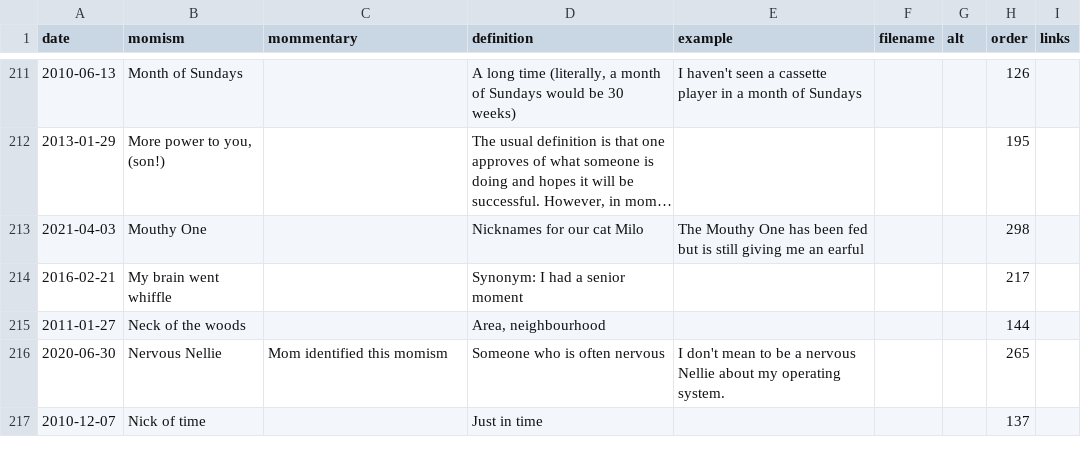
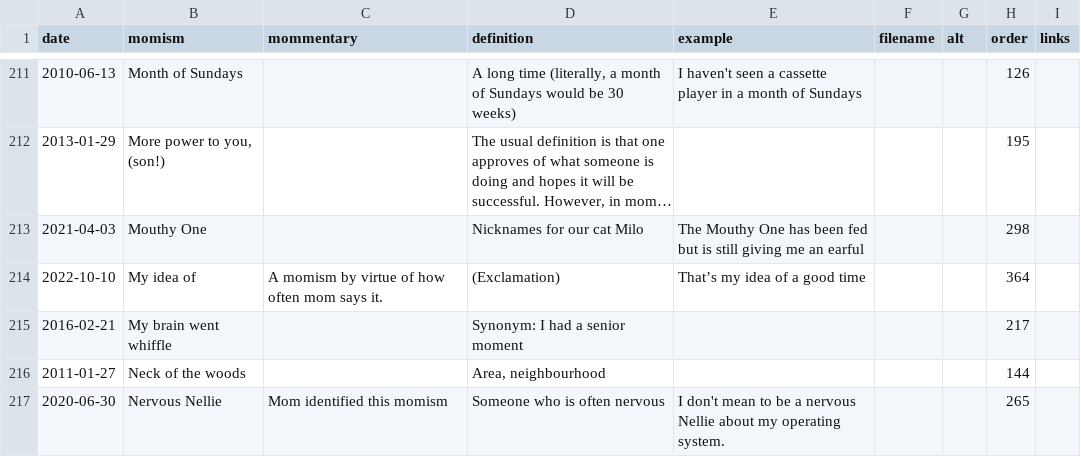
Before and after one commit to summerhays/new_momisms, a CSV file: _data/mom-csv.csv, drawn as a sheet; only a part is shown, gaps mark what is left out; the shorter side is filled out with more unchanged rows; long unchanged cells end in …; the diff names each change by its address in the sheet, - before the commit and + after, or states it on an @@ line.

Commit message:
new momism

```diff
--- a/_data/mom-csv.csv
+++ b/_data/mom-csv.csv
+row 214: 2022-10-10 | My idea of | A momism by virtue of how often mom says it. | (Exclamation) | That’s my idea of a good time |  |  | 364
```
